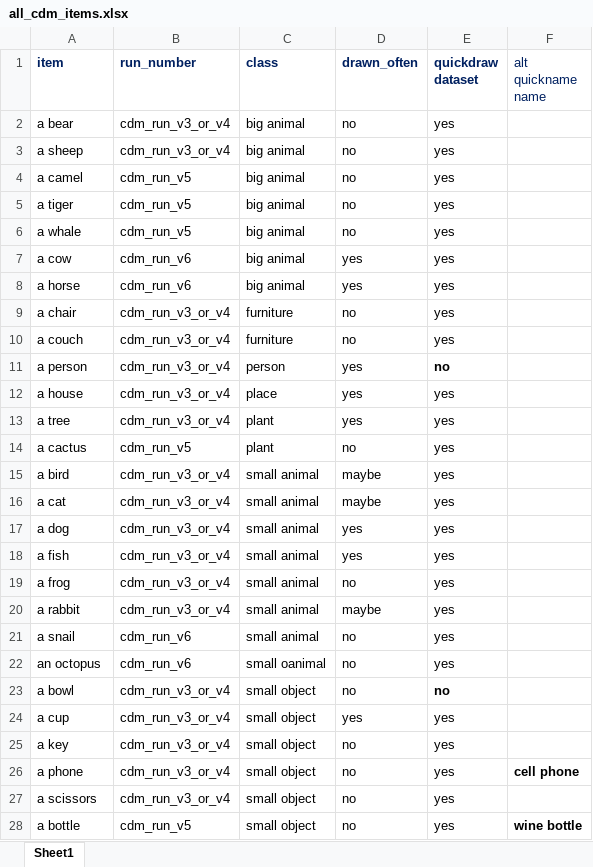
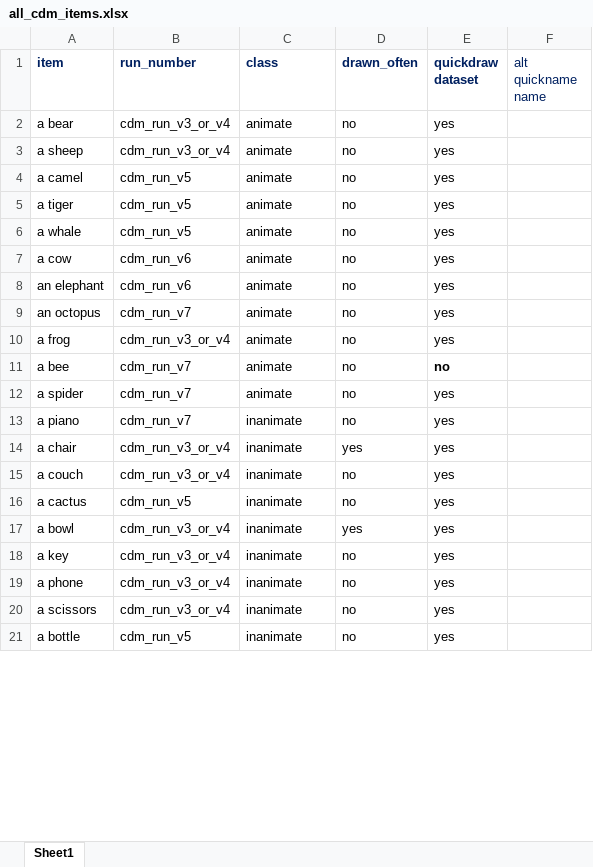
Before and after one commit to brialorelle/kiddraw, an Excel workbook: analysis/museumstation/all_cdm_items.xlsx, sheet Sheet1, drawn as a sheet; only a part is shown; values as stored, in another font and other column widths than the file's, no borders; removed rows and columns are numbered as before the commit, all else as after; the diff covers the shown part only; the diff names each change by its address in the sheet, - before the commit and + after, or states it on an @@ line.

Commit message:
update museumstation videocue list

```diff
--- a/analysis/museumstation/all_cdm_items.xlsx (sheet Sheet1)
+++ b/analysis/museumstation/all_cdm_items.xlsx (sheet Sheet1)
-C2:C7 (class): big animal
+C2:C7 (class): animate
-D7 (drawn_often): yes
+D7 (drawn_often): no
-row 8: a horse | cdm_run_v6 | big animal | yes | yes
+row 8: an elephant | cdm_run_v6 | animate | no | yes
+row 9: an octopus | cdm_run_v7 | animate | no | yes
+row 10: a frog | cdm_run_v3_or_v4 | animate | no | yes
+row 11: a bee | cdm_run_v7 | animate | no | no
+row 12: a spider | cdm_run_v7 | animate | no | yes
+row 13: a piano | cdm_run_v7 | inanimate | no | yes
-C14:C15 (class): furniture
+C14:C15 (class): inanimate
-D14 (drawn_often): no
+D14 (drawn_often): yes
-row 11: a person | cdm_run_v3_or_v4 | person | yes | no
-row 12: a house | cdm_run_v3_or_v4 | place | yes | yes
-row 13: a tree | cdm_run_v3_or_v4 | plant | yes | yes
-C16 (class): plant
+C16 (class): inanimate
-row 15: a bird | cdm_run_v3_or_v4 | small animal | maybe | yes
-row 16: a cat | cdm_run_v3_or_v4 | small animal | maybe | yes
-row 17: a dog | cdm_run_v3_or_v4 | small animal | yes | yes
-row 18: a fish | cdm_run_v3_or_v4 | small animal | yes | yes
-row 19: a frog | cdm_run_v3_or_v4 | small animal | no | yes
-row 20: a rabbit | cdm_run_v3_or_v4 | small animal | maybe | yes
-row 21: a snail | cdm_run_v6 | small animal | no | yes
-row 22: an octopus | cdm_run_v6 | small oanimal | no | yes
-C17 (class): small object
+C17 (class): inanimate
-D17 (drawn_often): no
+D17 (drawn_often): yes
-E17 (quickdraw dataset): no
+E17 (quickdraw dataset): yes
-E17 bold: on
+E17 bold: off
-row 24: a cup | cdm_run_v3_or_v4 | small object | yes | yes
-C18:C21 (class): small object
+C18:C21 (class): inanimate
-F19 (alt quickname name): cell phone
+F19 (alt quickname name): (empty)
-F21 (alt quickname name): wine bottle
+F21 (alt quickname name): (empty)
```
Also changed, not shown: 18 added rows, 4 removed rows, 16 edited cells and cell formats elsewhere in this sheet.
